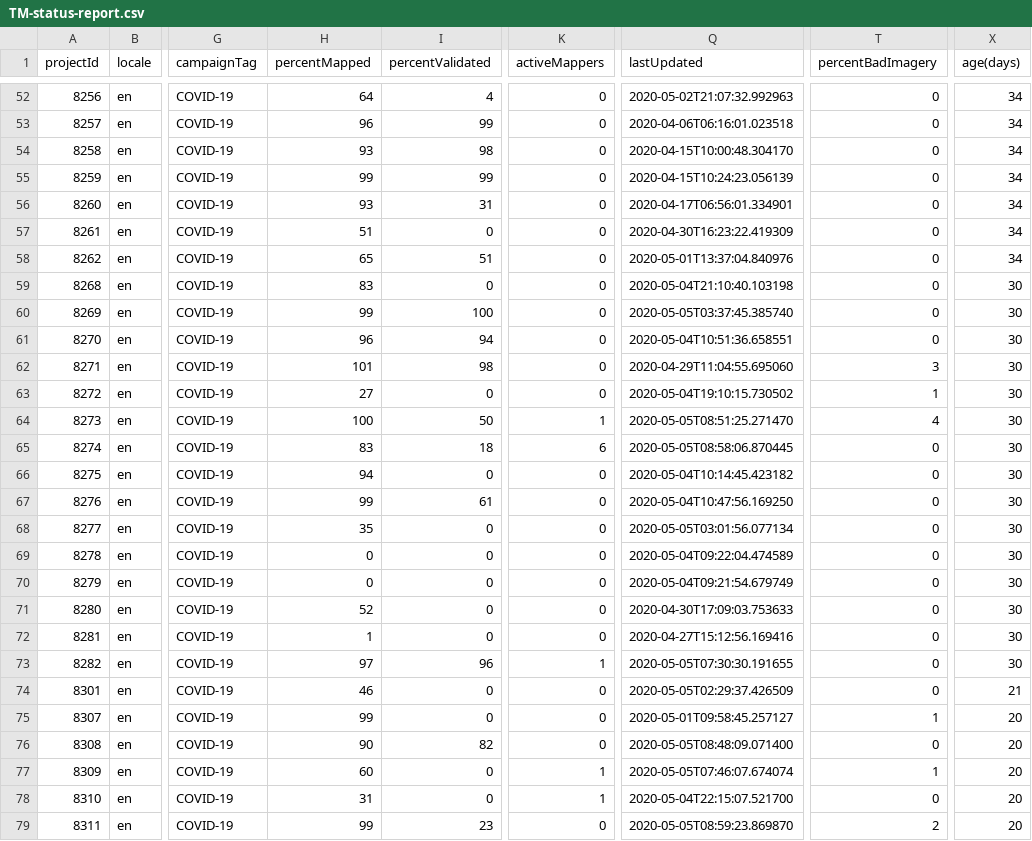
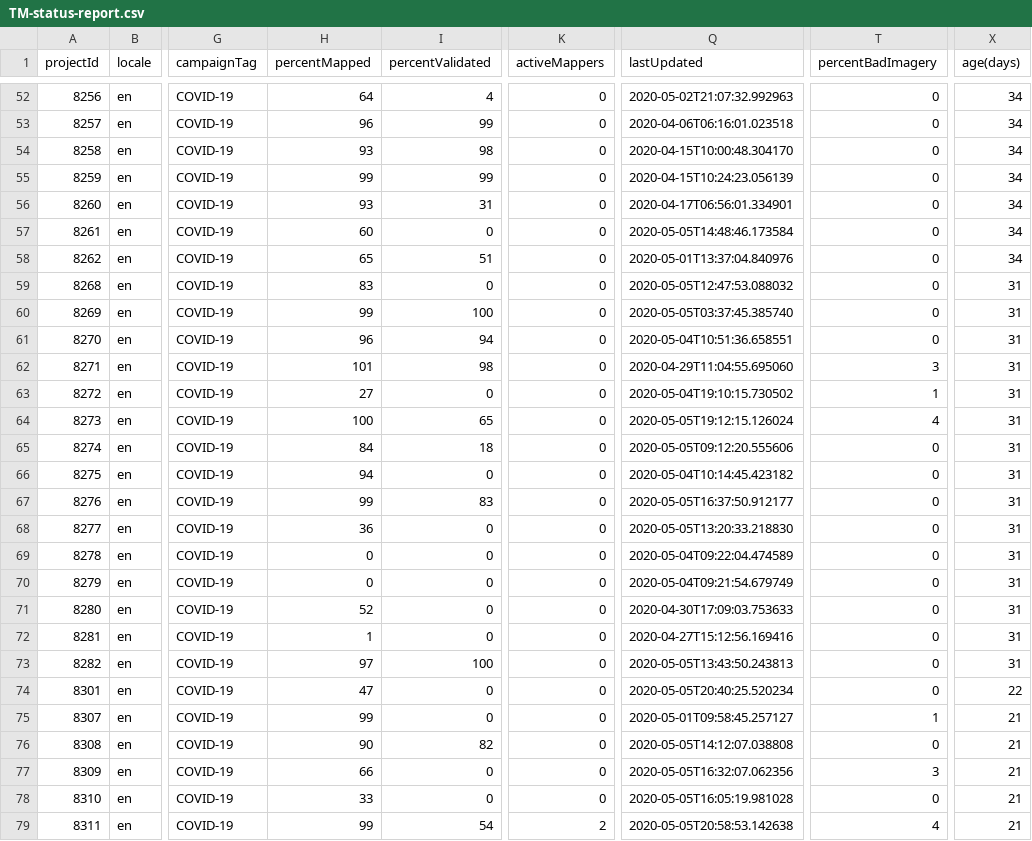
Before and after one commit to jarmokivekas/hotosm-activation-gis-data, a CSV file: 2019-12-covid-19/TM-status-report.csv, drawn as a sheet; only a part is shown, gaps mark what is left out; the diff covers the shown part only; the diff names each change by its address in the sheet, - before the commit and + after, or states it on an @@ line.

```diff
--- a/2019-12-covid-19/TM-status-report.csv
+++ b/2019-12-covid-19/TM-status-report.csv
-H57 (percentMapped): 51
+H57 (percentMapped): 60
-Q57 (lastUpdated): 2020-04-30T16:23:22.419309
+Q57 (lastUpdated): 2020-05-05T14:48:46.173584
-Q59 (lastUpdated): 2020-05-04T21:10:40.103198
+Q59 (lastUpdated): 2020-05-05T12:47:53.088032
-X59:X73 (age(days)): 30
+X59:X73 (age(days)): 31
-I64 (percentValidated): 50
+I64 (percentValidated): 65
-K64 (activeMappers): 1
+K64 (activeMappers): 0
-Q64 (lastUpdated): 2020-05-05T08:51:25.271470
+Q64 (lastUpdated): 2020-05-05T19:12:15.126024
-H65 (percentMapped): 83
+H65 (percentMapped): 84
-K65 (activeMappers): 6
+K65 (activeMappers): 0
-Q65 (lastUpdated): 2020-05-05T08:58:06.870445
+Q65 (lastUpdated): 2020-05-05T09:12:20.555606
-I67 (percentValidated): 61
+I67 (percentValidated): 83
-Q67 (lastUpdated): 2020-05-04T10:47:56.169250
+Q67 (lastUpdated): 2020-05-05T16:37:50.912177
-H68 (percentMapped): 35
+H68 (percentMapped): 36
-Q68 (lastUpdated): 2020-05-05T03:01:56.077134
+Q68 (lastUpdated): 2020-05-05T13:20:33.218830
-I73 (percentValidated): 96
+I73 (percentValidated): 100
-K73 (activeMappers): 1
+K73 (activeMappers): 0
-Q73 (lastUpdated): 2020-05-05T07:30:30.191655
+Q73 (lastUpdated): 2020-05-05T13:43:50.243813
-H74 (percentMapped): 46
+H74 (percentMapped): 47
-Q74 (lastUpdated): 2020-05-05T02:29:37.426509
+Q74 (lastUpdated): 2020-05-05T20:40:25.520234
-X74 (age(days)): 21
+X74 (age(days)): 22
-X75:X79 (age(days)): 20
+X75:X79 (age(days)): 21
-Q76 (lastUpdated): 2020-05-05T08:48:09.071400
+Q76 (lastUpdated): 2020-05-05T14:12:07.038808
-H77 (percentMapped): 60
+H77 (percentMapped): 66
-K77:K78 (activeMappers): 1
+K77:K78 (activeMappers): 0
-Q77 (lastUpdated): 2020-05-05T07:46:07.674074
+Q77 (lastUpdated): 2020-05-05T16:32:07.062356
-T77 (percentBadImagery): 1
+T77 (percentBadImagery): 3
-H78 (percentMapped): 31
+H78 (percentMapped): 33
-Q78 (lastUpdated): 2020-05-04T22:15:07.521700
+Q78 (lastUpdated): 2020-05-05T16:05:19.981028
-I79 (percentValidated): 23
+I79 (percentValidated): 54
-K79 (activeMappers): 0
+K79 (activeMappers): 2
-Q79 (lastUpdated): 2020-05-05T08:59:23.869870
+Q79 (lastUpdated): 2020-05-05T20:58:53.142638
-T79 (percentBadImagery): 2
+T79 (percentBadImagery): 4
```
Also changed, not shown: 137 edited cells elsewhere in this file, 1 other file.
